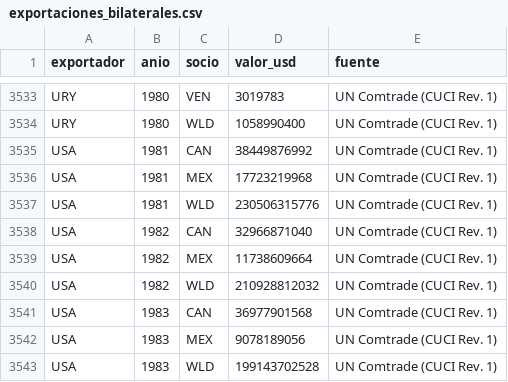
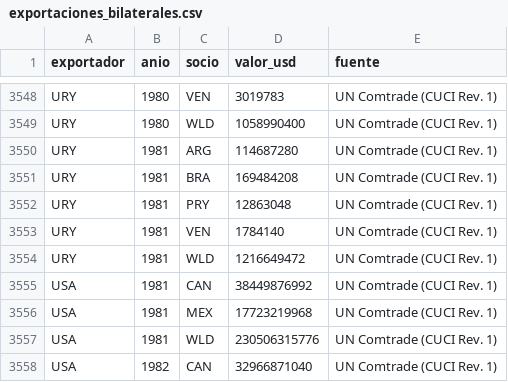
Before and after one commit to OposicionTCEE/temario, a CSV file: Ejercicio-3/Parte-B/3.B.35/Code/datos/exportaciones_bilaterales.csv, drawn as a sheet; only a part is shown, gaps mark what is left out; the shorter side is filled out with more unchanged rows; the diff covers the shown part only.

```diff
--- a/Ejercicio-3/Parte-B/3.B.35/Code/datos/exportaciones_bilaterales.csv
+++ b/Ejercicio-3/Parte-B/3.B.35/Code/datos/exportaciones_bilaterales.csv
@@ -3534,2 +3549,7 @@ URY,1980,VEN,3019783,UN Comtrade (CUCI Rev. 1)
 URY,1980,WLD,1058990400,UN Comtrade (CUCI Rev. 1)
+URY,1981,ARG,114687280,UN Comtrade (CUCI Rev. 1)
+URY,1981,BRA,169484208,UN Comtrade (CUCI Rev. 1)
+URY,1981,PRY,12863048,UN Comtrade (CUCI Rev. 1)
+URY,1981,VEN,1784140,UN Comtrade (CUCI Rev. 1)
+URY,1981,WLD,1216649472,UN Comtrade (CUCI Rev. 1)
 USA,1981,CAN,38449876992,UN Comtrade (CUCI Rev. 1)
```
Also changed, not shown: 15 added rows elsewhere in this file, 1 other file.
